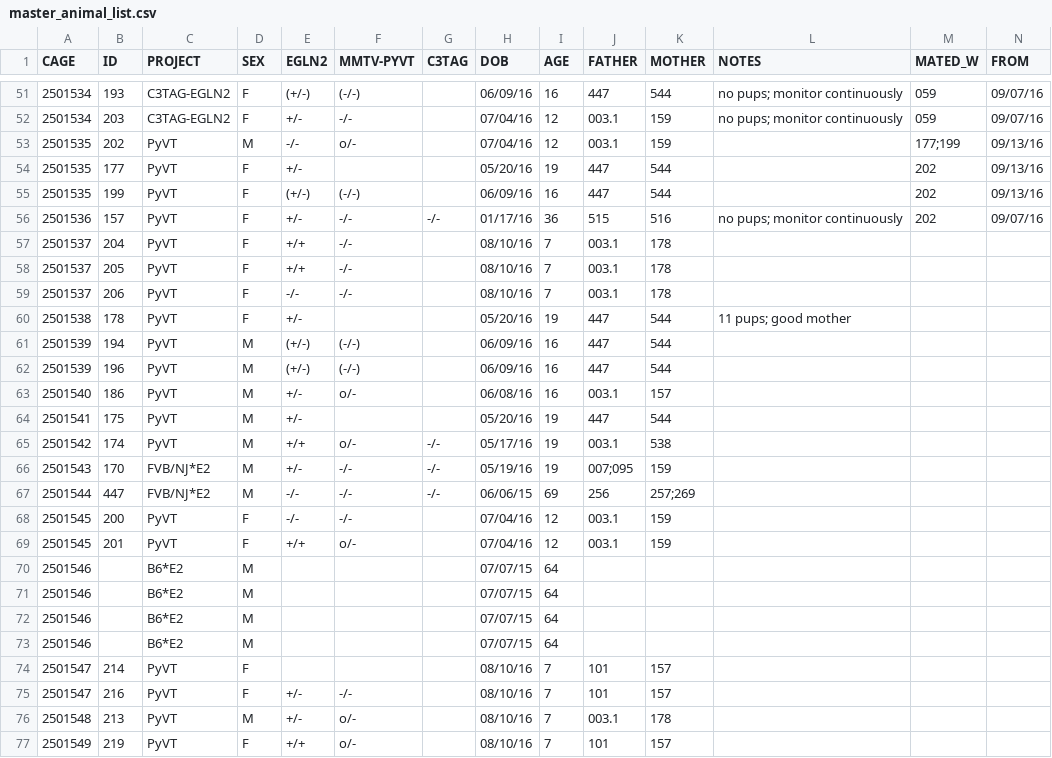
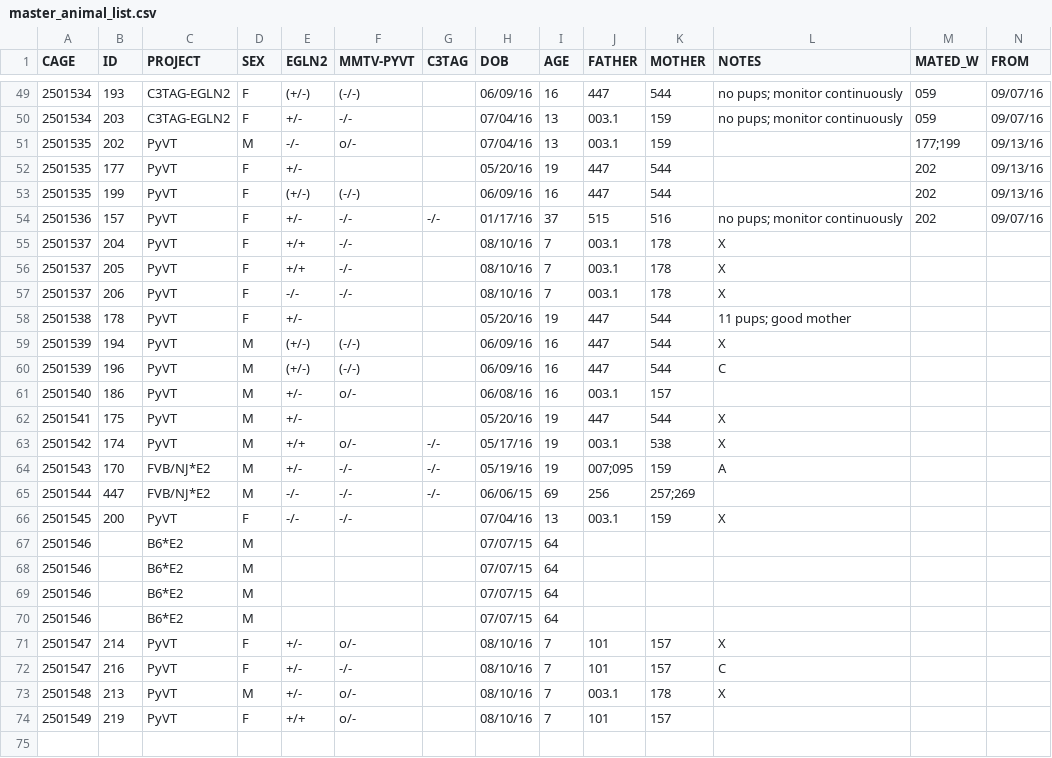
Before and after one commit to qzhanglab/animal_tracking, a CSV file: master_animal_list.csv, drawn as a sheet; only a part is shown, gaps mark what is left out; removed rows and columns are numbered as before the commit, all else as after; rows hold the shown columns only; the diff covers the shown part only; the diff names each change by its address in the sheet, - before the commit and + after, or states it on an @@ line.

```diff
--- a/master_animal_list.csv
+++ b/master_animal_list.csv
-I50:I51 (AGE): 12
+I50:I51 (AGE): 13
-I54 (AGE): 36
+I54 (AGE): 37
-L55:L57 (NOTES): (empty)
+L55:L57 (NOTES): X
-L59 (NOTES): (empty)
+L59 (NOTES): X
-L60 (NOTES): (empty)
+L60 (NOTES): C
-L62:L63 (NOTES): (empty)
+L62:L63 (NOTES): X
-L64 (NOTES): (empty)
+L64 (NOTES): A
-I66 (AGE): 12
+I66 (AGE): 13
-L66 (NOTES): (empty)
+L66 (NOTES): X
-row 69: 2501545 | 201 | PyVT | F | +/+ | o/- |  | 07/04/16 | 12 | 003.1 | 159
-E71 (EGLN2): (empty)
+E71 (EGLN2): +/-
-F71 (MMTV-PYVT): (empty)
+F71 (MMTV-PYVT): o/-
-L71 (NOTES): (empty)
+L71 (NOTES): X
-L72 (NOTES): (empty)
+L72 (NOTES): C
-L73 (NOTES): (empty)
+L73 (NOTES): X
```
Also changed, not shown: 2 added rows, 4 removed rows and 42 edited cells elsewhere in this file, sac_archive.csv.
